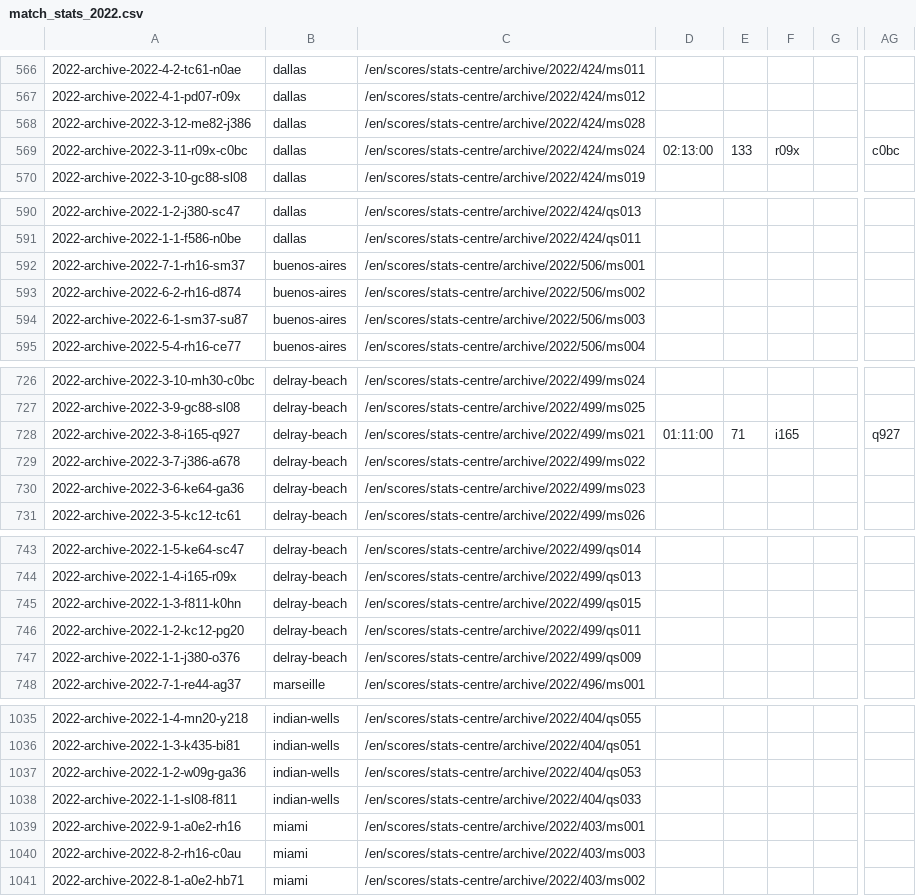
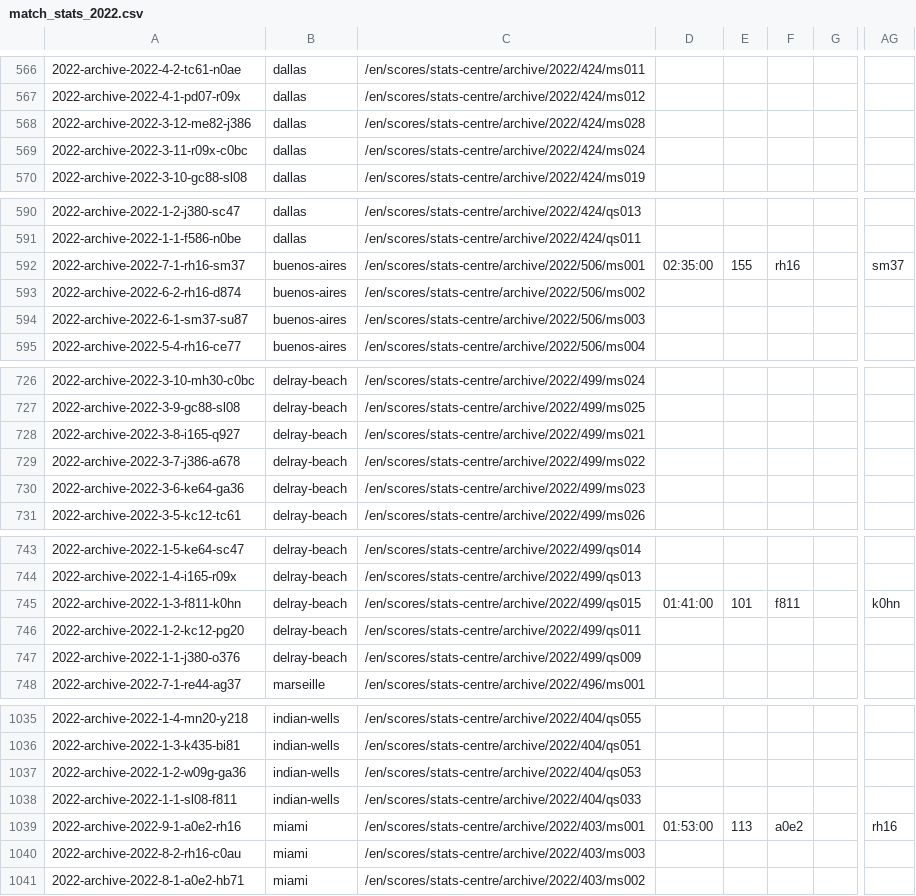
Before and after one commit to armstjc/atp-world-tour-tennis-data, a CSV file: csv/3_match_stats/match_stats_2022.csv, drawn as a sheet; only a part is shown, gaps mark what is left out; the diff covers the shown part only; the diff names each change by its address in the sheet, - before the commit and + after, or states it on an @@ line.

```diff
--- a/csv/3_match_stats/match_stats_2022.csv
+++ b/csv/3_match_stats/match_stats_2022.csv
-D569: 02:13:00
+D569: (empty)
-E569: 133
+E569: (empty)
-F569: r09x
+F569: (empty)
-AG569: c0bc
+AG569: (empty)
-D592: (empty)
+D592: 02:35:00
-E592: (empty)
+E592: 155
-F592: (empty)
+F592: rh16
-AG592: (empty)
+AG592: sm37
-D728: 01:11:00
+D728: (empty)
-E728: 71
+E728: (empty)
-F728: i165
+F728: (empty)
-AG728: q927
+AG728: (empty)
-D745: (empty)
+D745: 01:41:00
-E745: (empty)
+E745: 101
-F745: (empty)
+F745: f811
-AG745: (empty)
+AG745: k0hn
-D1039: (empty)
+D1039: 01:53:00
-E1039: (empty)
+E1039: 113
-F1039: (empty)
+F1039: a0e2
-AG1039: (empty)
+AG1039: rh16
```
Also changed, not shown: 156 edited cells elsewhere in this file.
